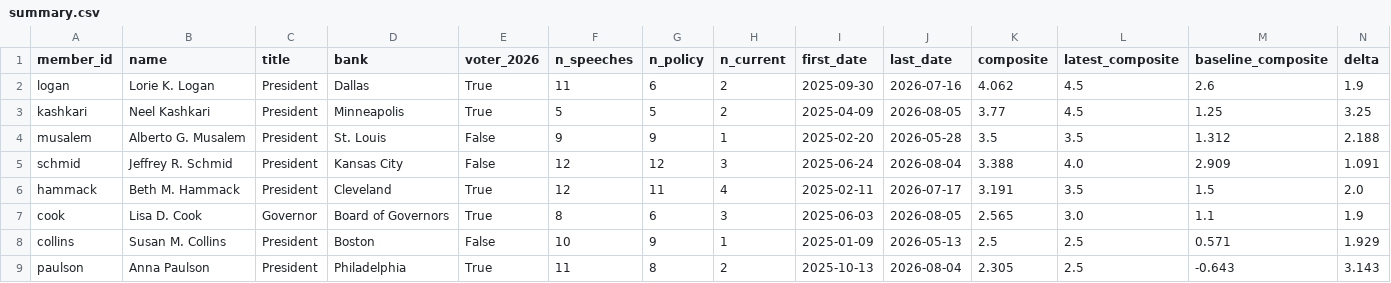
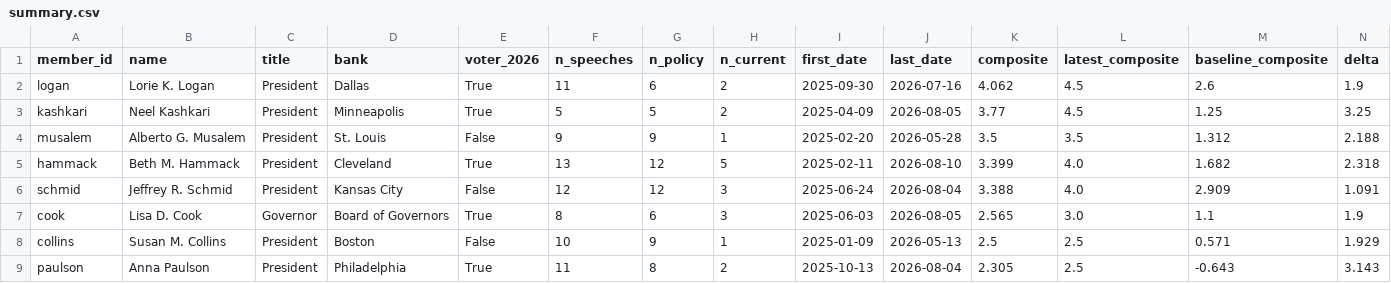
Before and after one commit to mrabelosouza-maker/fomc, a CSV file: results/summary.csv, drawn as a sheet; only a part is shown; removed rows and columns are numbered as before the commit, all else as after; rows hold the shown columns only; the diff names each change by its address in the sheet, - before the commit and + after, or states it on an @@ line.

```diff
--- a/results/summary.csv
+++ b/results/summary.csv
+row 5: hammack | Beth M. Hammack | President | Cleveland | True | 13 | 12 | 5 | 2025-02-11 | 2026-08-10 | 3.399 | 4.0 | 1.682 | 2.318
-row 6: hammack | Beth M. Hammack | President | Cleveland | True | 12 | 11 | 4 | 2025-02-11 | 2026-07-17 | 3.191 | 3.5 | 1.5 | 2.0
```
Also changed, not shown: 3 other files.
